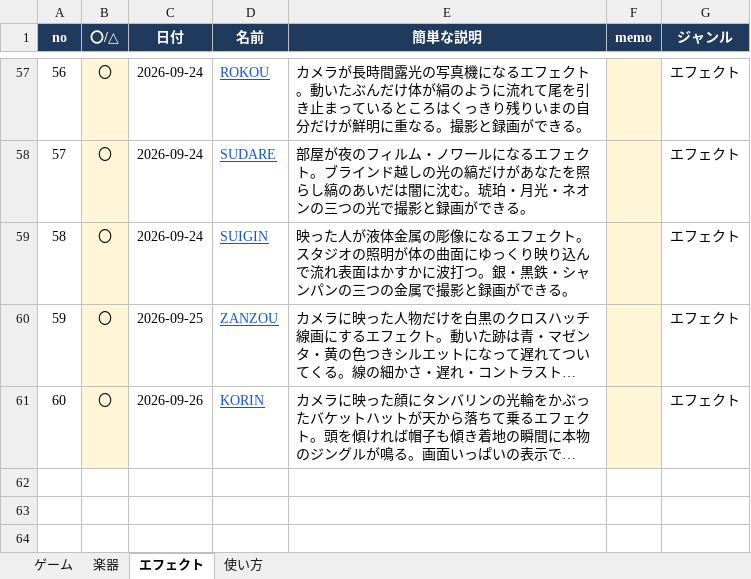
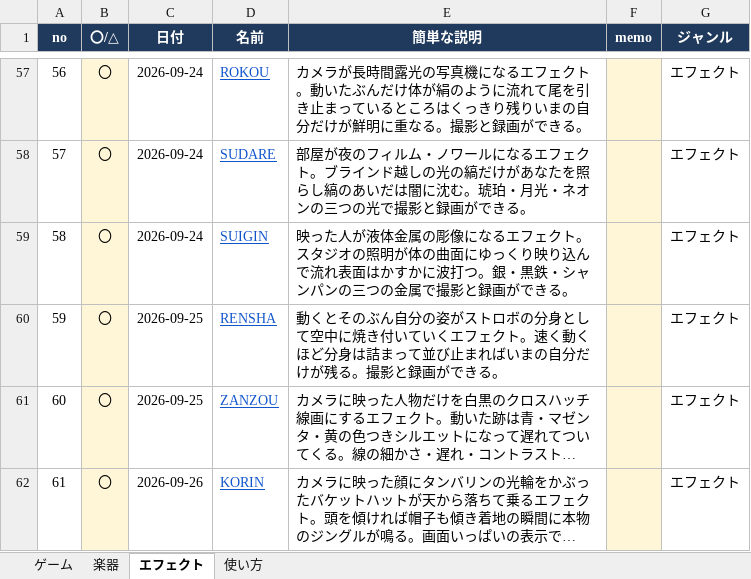
Before and after one commit to apaapaapaapaapa2006-source/oto-2, an Excel workbook: oto-2-works.xlsx, sheet エフェクト, drawn as a sheet; only a part is shown, gaps mark what is left out; long unchanged cells end in …; values as stored, in another font and other column widths than the file's, no borders; addresses are those after the commit; the diff names each change by its address in the sheet, - before the commit and + after, or states it on an @@ line.

```diff
--- a/oto-2-works.xlsx (sheet エフェクト)
+++ b/oto-2-works.xlsx (sheet エフェクト)
+row 60: 59 | 〇 | 2026-09-25 | RENSHA | 動くとそのぶん自分の姿がストロボの分身として空中に焼き付いていくエフェクト。速く動くほど分身は詰まって並び止まればいまの自分だけが残る。撮影と録画ができる。 |  | エフェクト
@@ column A (no) renumbered from row 61 down @@
```
Also changed, not shown: sheet 使い方, 4 other files.
